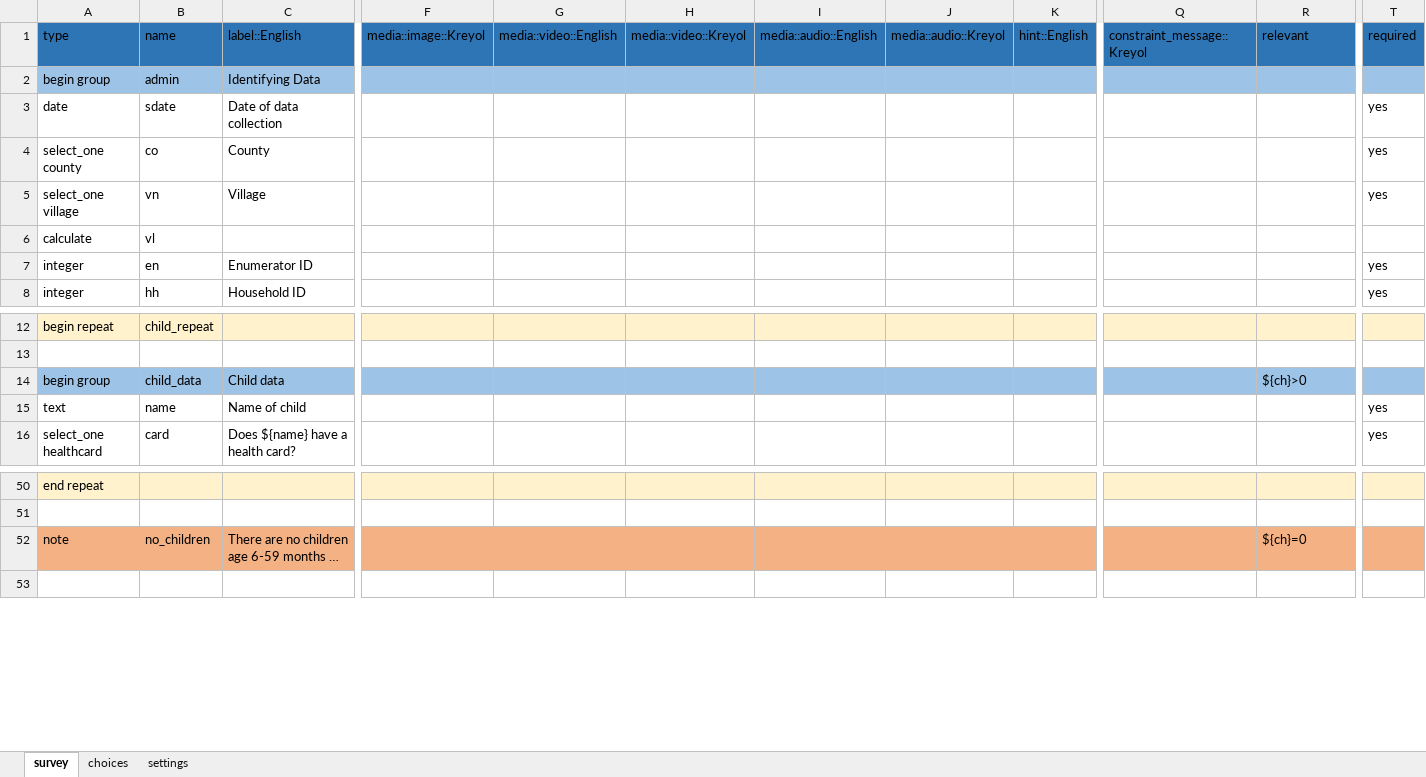
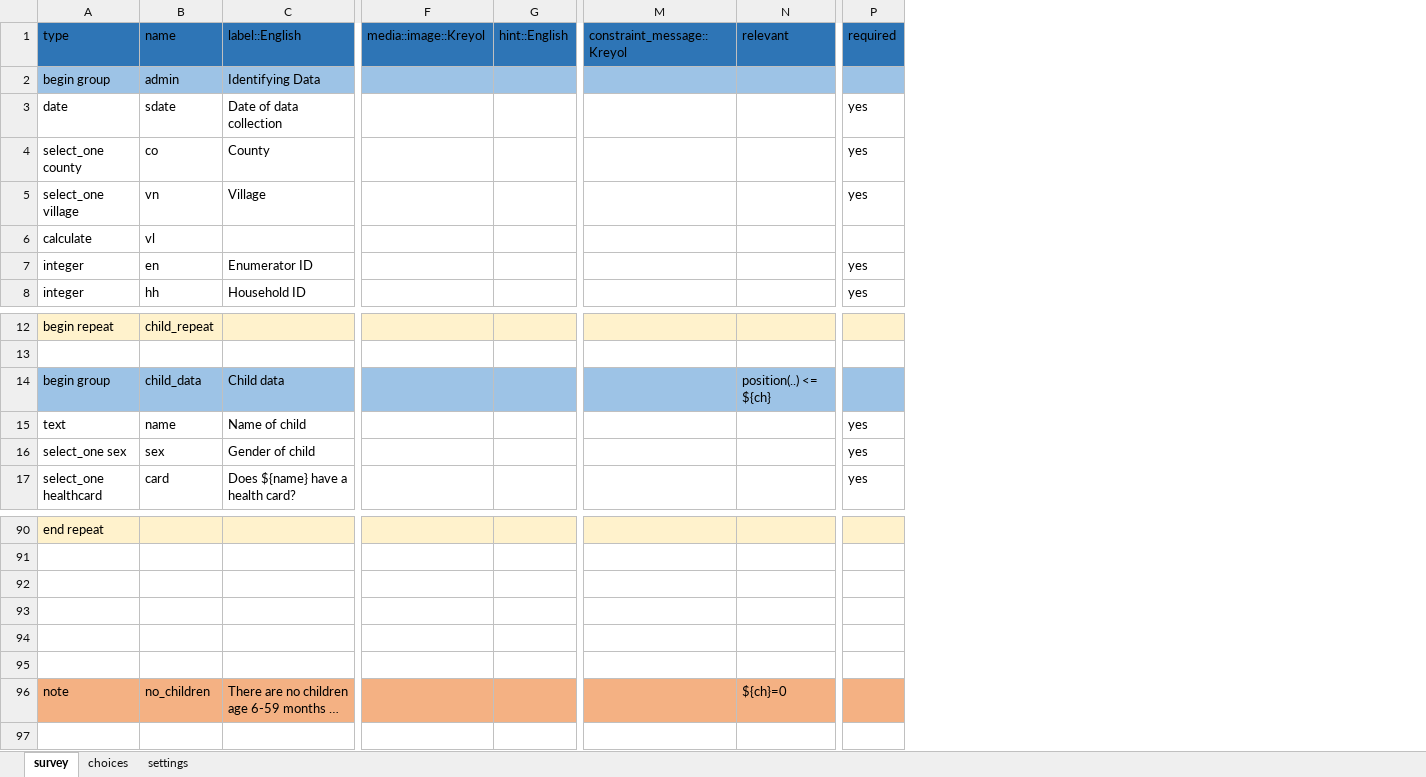
Before and after one commit to validmeasures/liberiaS3Mforms, an Excel workbook: liberiaCoverage.xlsx, sheet survey, drawn as a sheet; only a part is shown, gaps mark what is left out; long unchanged cells end in …; values as stored, in another font and other column widths than the file's, no borders; removed rows and columns are numbered as before the commit, all else as after; rows hold the shown columns only; the diff covers the shown part only; the diff names each change by its address in the sheet, - before the commit and + after, or states it on an @@ line.

```diff
--- a/liberiaCoverage.xlsx (sheet survey)
+++ b/liberiaCoverage.xlsx (sheet survey)
-column G (media::video::English), empty
-column H (media::video::Kreyol), empty
-column I (media::audio::English), empty
-column J (media::audio::Kreyol), empty
-N14 (relevant): ${ch}>0
+N14 (relevant): position(..) <= ${ch}
+row 16: select_one sex | sex | Gender of child |  |  |  |  | yes
+row 92: (empty)
+row 93: (empty)
+row 94: (empty)
+row 95: (empty)
```
Also changed, not shown: 39 added rows and 6 edited cells elsewhere in this sheet, sheet choices.
